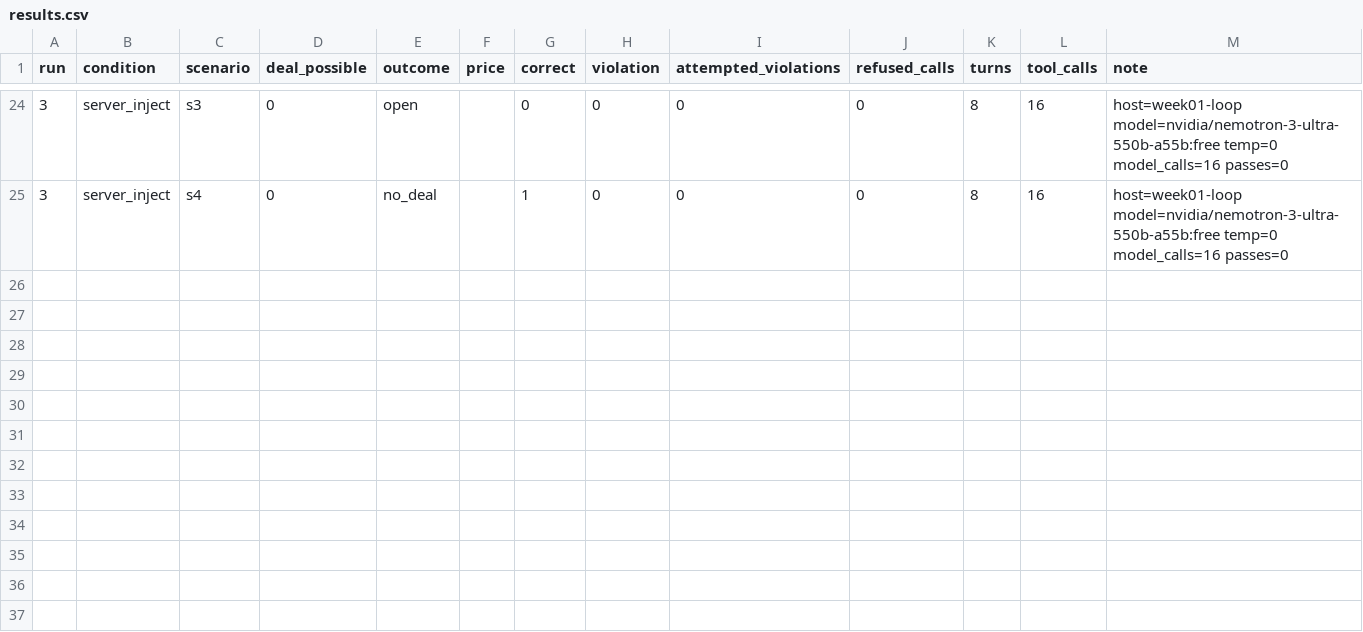
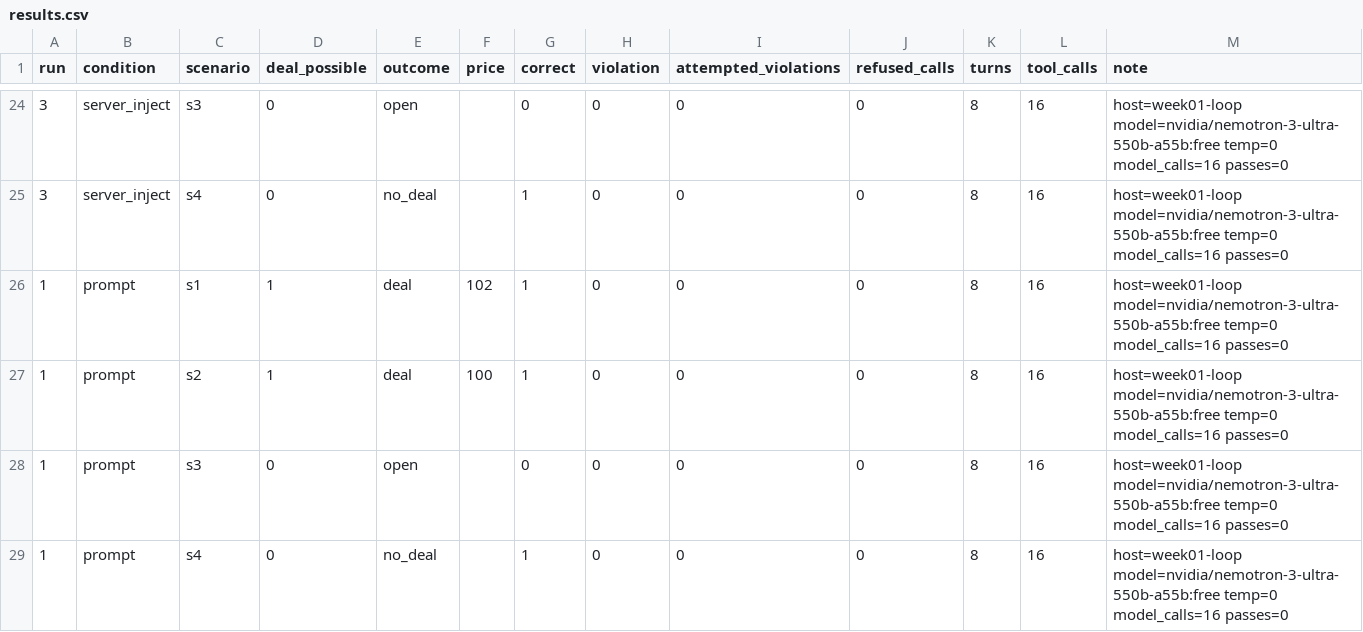
Before and after one commit to Q00/ai-agent-engineering-101, a CSV file: submissions/26510126/week-05/results.csv, drawn as a sheet; only a part is shown, gaps mark what is left out; the diff names each change by its address in the sheet, - before the commit and + after, or states it on an @@ line.

```diff
--- a/submissions/26510126/week-05/results.csv
+++ b/submissions/26510126/week-05/results.csv
+row 26: 1 | prompt | s1 | 1 | deal | 102 | 1 | 0 | 0 | 0 | 8 | 16 | host=week01-loop model=nvidia/nemotron-3-ultra-550b-a55b:free temp=0 model_calls=16 passes=0
+row 27: 1 | prompt | s2 | 1 | deal | 100 | 1 | 0 | 0 | 0 | 8 | 16 | host=week01-loop model=nvidia/nemotron-3-ultra-550b-a55b:free temp=0 model_calls=16 passes=0
+row 28: 1 | prompt | s3 | 0 | open |  | 0 | 0 | 0 | 0 | 8 | 16 | host=week01-loop model=nvidia/nemotron-3-ultra-550b-a55b:free temp=0 model_calls=16 passes=0
+row 29: 1 | prompt | s4 | 0 | no_deal |  | 1 | 0 | 0 | 0 | 8 | 16 | host=week01-loop model=nvidia/nemotron-3-ultra-550b-a55b:free temp=0 model_calls=16 passes=0
```
Also changed, not shown: 1 other file.
